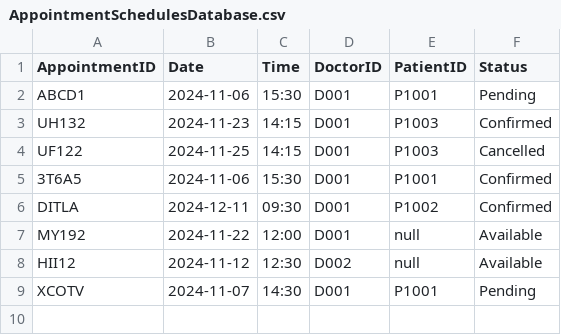
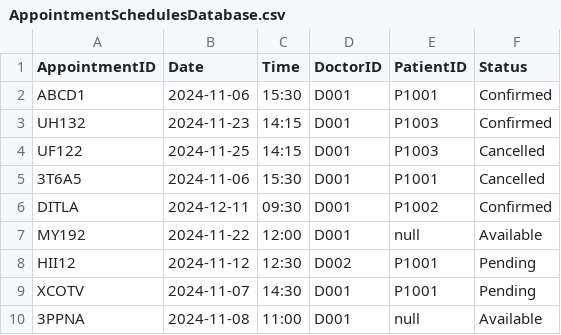
Before and after one commit to TAN-AIK-CHONG/SC2002-HMS, a CSV file: database/AppointmentSchedulesDatabase.csv, drawn as a sheet.

```diff
--- a/database/AppointmentSchedulesDatabase.csv
+++ b/database/AppointmentSchedulesDatabase.csv
@@ -1,9 +1,10 @@
 AppointmentID,Date,Time,DoctorID,PatientID,Status
-ABCD1,2024-11-06,15:30,D001,P1001,Pending
+ABCD1,2024-11-06,15:30,D001,P1001,Confirmed
 UH132,2024-11-23,14:15,D001,P1003,Confirmed
 UF122,2024-11-25,14:15,D001,P1003,Cancelled
-3T6A5,2024-11-06,15:30,D001,P1001,Confirmed
+3T6A5,2024-11-06,15:30,D001,P1001,Cancelled
 DITLA,2024-12-11,09:30,D001,P1002,Confirmed
 MY192,2024-11-22,12:00,D001,null,Available
-HII12,2024-11-12,12:30,D002,null,Available
+HII12,2024-11-12,12:30,D002,P1001,Pending
 XCOTV,2024-11-07,14:30,D001,P1001,Pending
+3PPNA,2024-11-08,11:00,D001,null,Available
```
Also changed, not shown: database/PatientDatabase.csv, database/StaffDatabase.csv, 7 other files.
